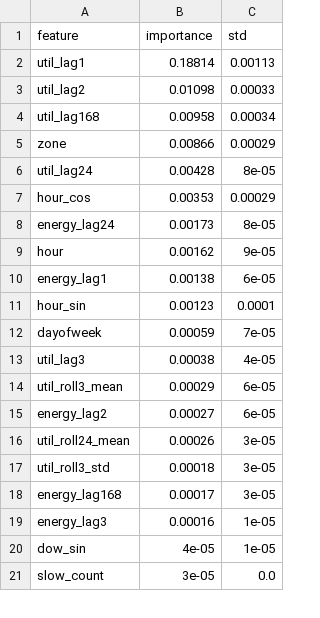
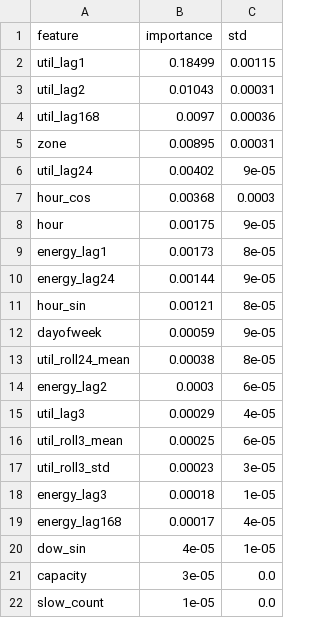
Before and after one commit to abcryzz/Agentic-AI-Based-Dynamic-Tariff-Optimization-for-EV-Charging-Networks, a CSV file: outputs/feature_importance.csv, drawn as a sheet; only a part is shown; the diff covers the shown part only.

```diff
--- a/outputs/feature_importance.csv
+++ b/outputs/feature_importance.csv
@@ -1,21 +1,22 @@
 feature,importance,std
-util_lag1,0.18814,0.00113
-util_lag2,0.01098,0.00033
-util_lag168,0.00958,0.00034
-zone,0.00866,0.00029
-util_lag24,0.00428,8e-05
-hour_cos,0.00353,0.00029
-energy_lag24,0.00173,8e-05
-hour,0.00162,9e-05
-energy_lag1,0.00138,6e-05
-hour_sin,0.00123,0.0001
-dayofweek,0.00059,7e-05
-util_lag3,0.00038,4e-05
-util_roll3_mean,0.00029,6e-05
-energy_lag2,0.00027,6e-05
-util_roll24_mean,0.00026,3e-05
-util_roll3_std,0.00018,3e-05
-energy_lag168,0.00017,3e-05
-energy_lag3,0.00016,1e-05
+util_lag1,0.18499,0.00115
+util_lag2,0.01043,0.00031
+util_lag168,0.0097,0.00036
+zone,0.00895,0.00031
+util_lag24,0.00402,9e-05
+hour_cos,0.00368,0.0003
+hour,0.00175,9e-05
+energy_lag1,0.00173,8e-05
+energy_lag24,0.00144,9e-05
+hour_sin,0.00121,8e-05
+dayofweek,0.00059,9e-05
+util_roll24_mean,0.00038,8e-05
+energy_lag2,0.0003,6e-05
+util_lag3,0.00029,4e-05
+util_roll3_mean,0.00025,6e-05
+util_roll3_std,0.00023,3e-05
+energy_lag3,0.00018,1e-05
+energy_lag168,0.00017,4e-05
 dow_sin,4e-05,1e-05
-slow_count,3e-05,0.0
+capacity,3e-05,0.0
+slow_count,1e-05,0.0
```
Also changed, not shown: 2 added rows, 3 removed rows and 4 edited cells elsewhere in this file, outputs/demand_metrics_by_zone.csv, outputs/episode_metrics.csv, 39 other files.
